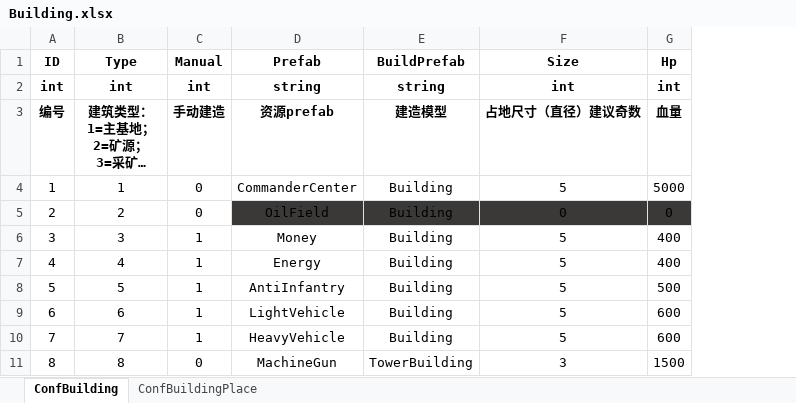
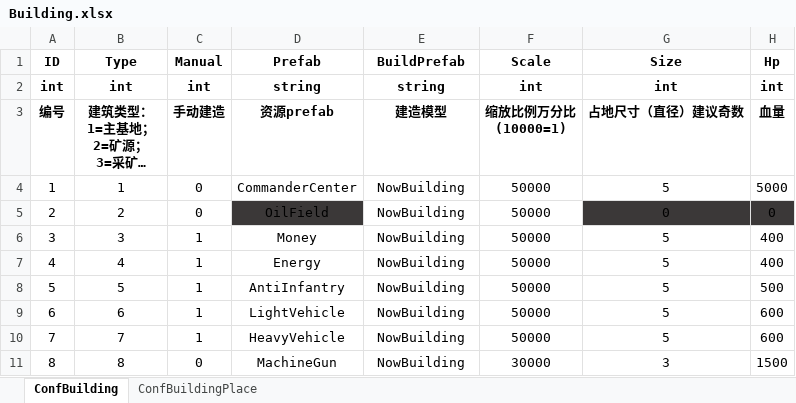
Before and after one commit to ZiglerOllydbg/ra2, an Excel workbook: config/excel/Building.xlsx, sheet ConfBuilding, drawn as a sheet; only a part is shown; long unchanged cells end in …; values as stored, in another font and other column widths than the file's, no borders; ↵ is a line break in a cell; the diff names each change by its address in the sheet, - before the commit and + after, or states it on an @@ line.

```diff
--- a/config/excel/Building.xlsx (sheet ConfBuilding)
+++ b/config/excel/Building.xlsx (sheet ConfBuilding)
+column F (Scale), rows 2-11: int | 缩放比例万分比 ↵ (10000=1) | 50000 | 50000 | 50000 | 50000 | 50000 | 50000 | 50000 | 30000
-E4:E10 (BuildPrefab): Building
+E4:E10 (BuildPrefab): NowBuilding
-E5 fill: #3B3838
+E5 fill: none
-E11 (BuildPrefab): TowerBuilding
+E11 (BuildPrefab): NowBuilding
```
Also changed, not shown: 26 other files.
